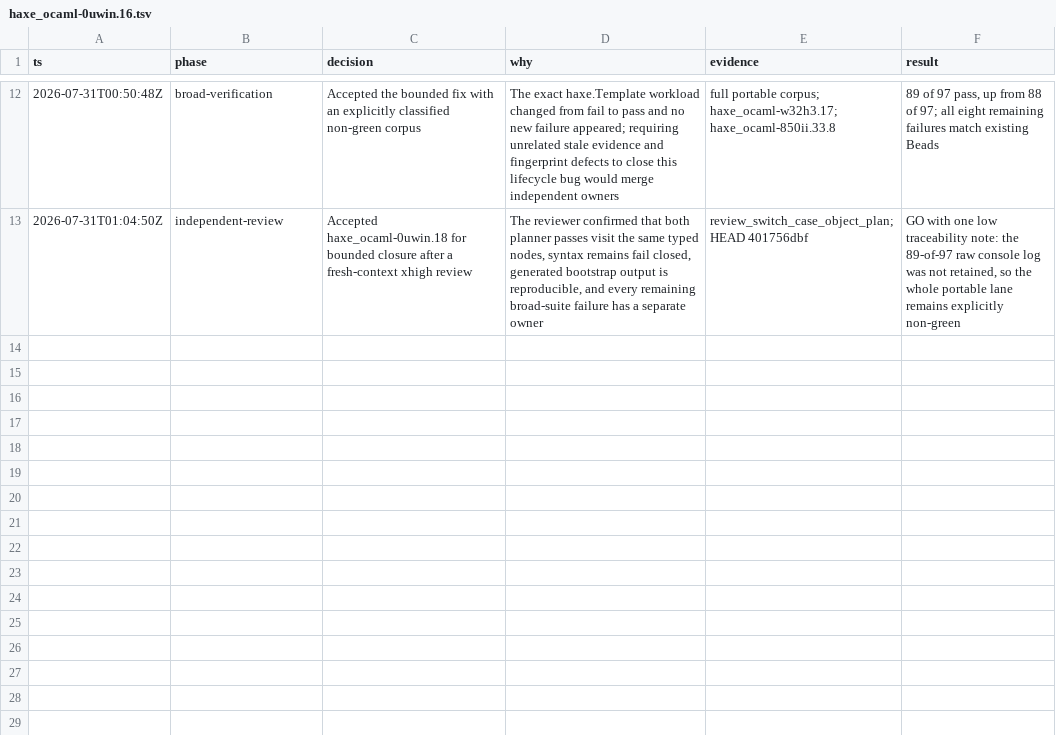
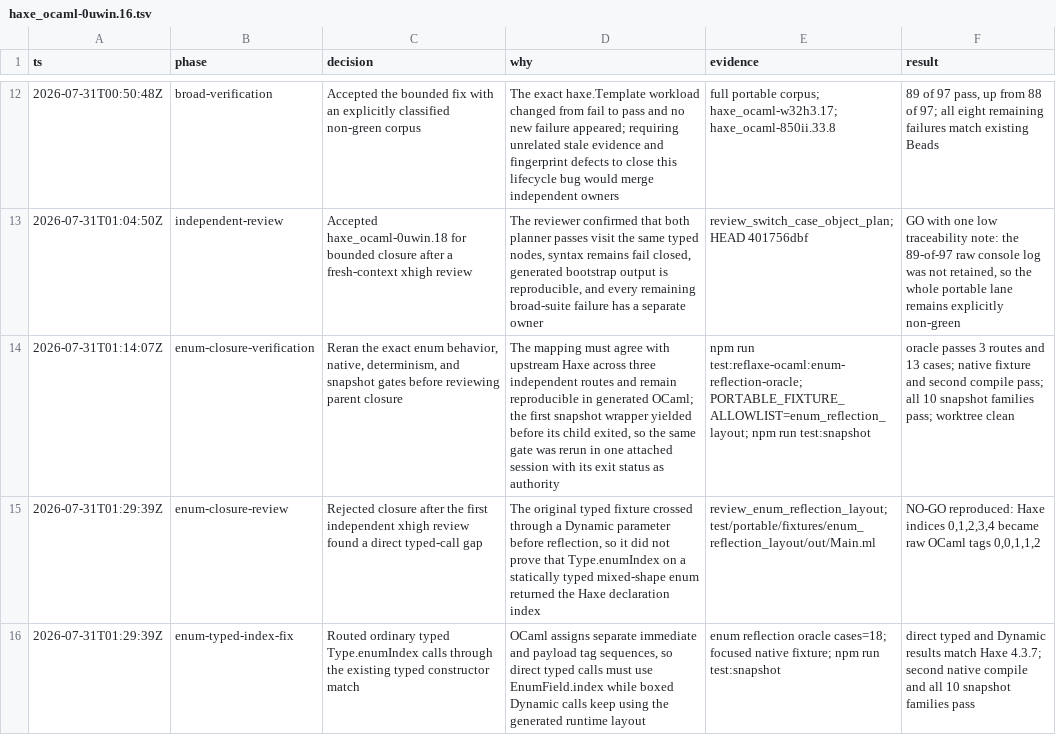
Before and after one commit to fullofcaffeine/hxhx, a TSV file: .audit/haxe_ocaml-0uwin.16.tsv, drawn as a sheet; only a part is shown, gaps mark what is left out; the diff names each change by its address in the sheet, - before the commit and + after, or states it on an @@ line.

Commit message:
fix(ocaml): preserve direct typed enum indices
A statically typed enum could still expose OCaml’s separate immediate/block tag numbers through Type.enumIndex, even though boxed Dynamic reflection already used the generated Haxe declaration layout. The earlier test crossed a Dynamic helper first and did not reveal that direct-call gap.

Ordinary Type.enumIndex calls now reuse the same typed constructor match as compiler-created enum-index expressions. The expanded Haxe 4.3.7 oracle and native fixture cover direct typed and boxed Dynamic values; all ten snapshot families pass. Array<Dynamic> element boxing remains separately owned, and README production-readiness goals do not change.

```diff
--- a/.audit/haxe_ocaml-0uwin.16.tsv
+++ b/.audit/haxe_ocaml-0uwin.16.tsv
+row 14: 2026-07-31T01:14:07Z | enum-closure-verification | Reran the exact enum behavior, native, determinism, and snapshot gates before reviewing parent closure | The mapping must agree with upstream Haxe across three independent routes and remain reproducible in generated OCaml; the first snapshot wrapper yielded before its child exited, so the same gate was rerun in one attached session with its exit status as authority | npm run test:reflaxe-ocaml:enum-reflection-oracle; PORTABLE_FIXTURE_ALLOWLIST=enum_reflection_layout; npm run test:snapshot | oracle passes 3 routes and 13 cases; native fixture and second compile pass; all 10 snapshot families pass; worktree clean
+row 15: 2026-07-31T01:29:39Z | enum-closure-review | Rejected closure after the first independent xhigh review found a direct typed-call gap | The original typed fixture crossed through a Dynamic parameter before reflection, so it did not prove that Type.enumIndex on a statically typed mixed-shape enum returned the Haxe declaration index | review_enum_reflection_layout; test/portable/fixtures/enum_reflection_layout/out/Main.ml | NO-GO reproduced: Haxe indices 0,1,2,3,4 became raw OCaml tags 0,0,1,1,2
+row 16: 2026-07-31T01:29:39Z | enum-typed-index-fix | Routed ordinary typed Type.enumIndex calls through the existing typed constructor match | OCaml assigns separate immediate and payload tag sequences, so direct typed calls must use EnumField.index while boxed Dynamic calls keep using the generated runtime layout | enum reflection oracle cases=18; focused native fixture; npm run test:snapshot | direct typed and Dynamic results match Haxe 4.3.7; second native compile and all 10 snapshot families pass
```
Also changed, not shown: 8 other files.
